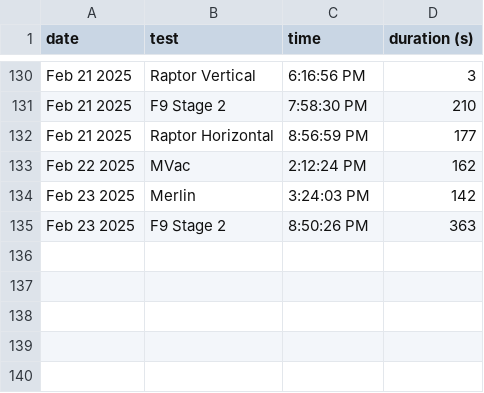
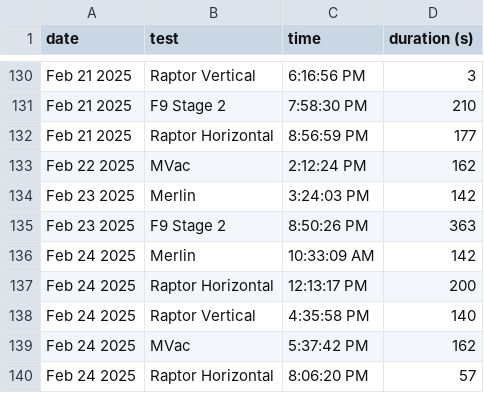
Before and after one commit to CameronField/SpaceX_Eng_Test_Log, a CSV file: test_logs.csv, drawn as a sheet; only a part is shown, gaps mark what is left out; the diff names each change by its address in the sheet, - before the commit and + after, or states it on an @@ line.

Commit message:
Update test log

```diff
--- a/test_logs.csv
+++ b/test_logs.csv
+row 136: Feb 24 2025 | Merlin | 10:33:09 AM | 142
+row 137: Feb 24 2025 | Raptor Horizontal | 12:13:17 PM | 200
+row 138: Feb 24 2025 | Raptor Vertical | 4:35:58 PM | 140
+row 139: Feb 24 2025 | MVac | 5:37:42 PM | 162
+row 140: Feb 24 2025 | Raptor Horizontal | 8:06:20 PM | 57
```
